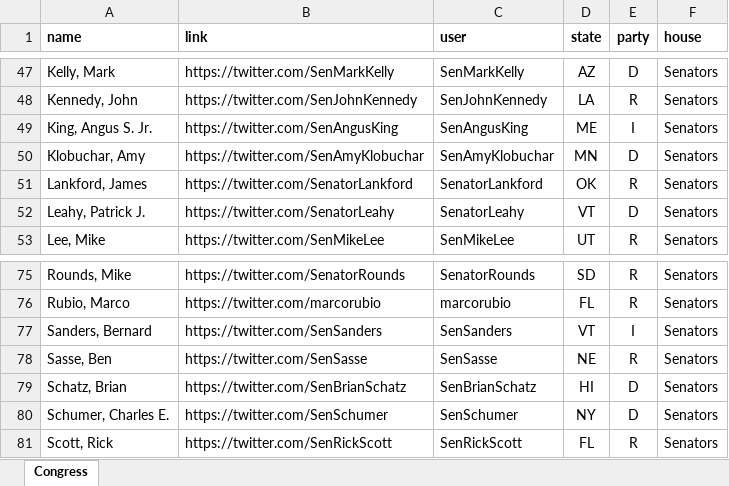
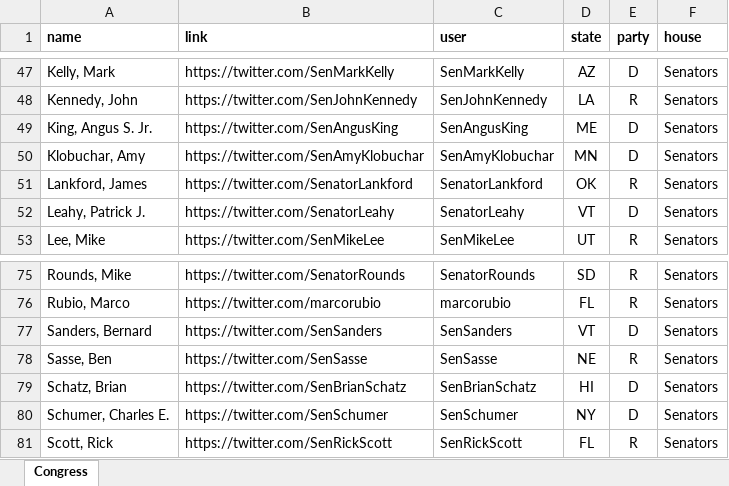
Before and after one commit to blumenstiel/PoliticalSentimentAnalysis, an Excel workbook: data/congress_twitter_accounts.xlsx, sheet Congress, drawn as a sheet; only a part is shown, gaps mark what is left out; values as stored, in another font and other column widths than the file's, no borders; the diff names each change by its address in the sheet, - before the commit and + after, or states it on an @@ line.

```diff
--- a/data/congress_twitter_accounts.xlsx (sheet Congress)
+++ b/data/congress_twitter_accounts.xlsx (sheet Congress)
-E49 (party): I
+E49 (party): D
-E77 (party): I
+E77 (party): D
```
Also changed, not shown: 39 other files.
